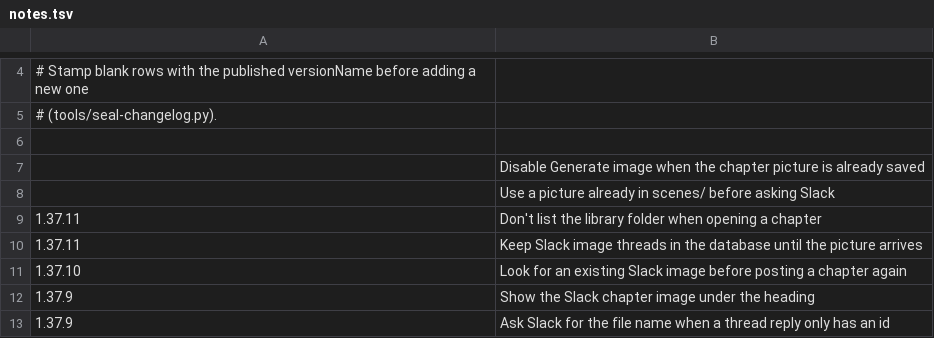
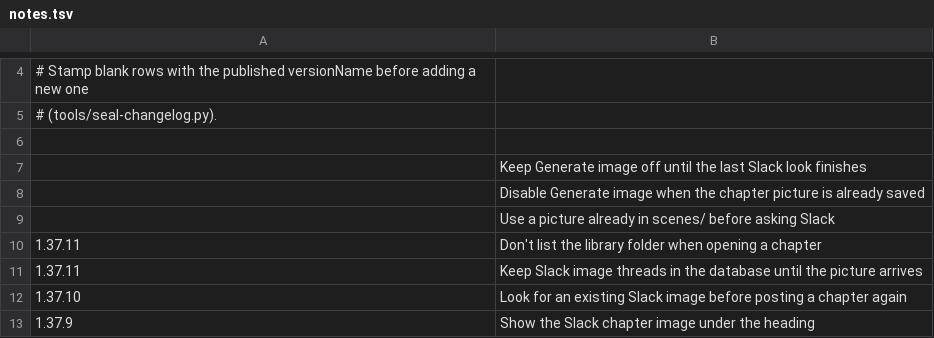
Before and after one commit to vtlinh/novels, a TSV file: android/changelog/notes.tsv, drawn as a sheet; only a part is shown, gaps mark what is left out; the shorter side is filled out with more unchanged rows; the diff names each change by its address in the sheet, - before the commit and + after, or states it on an @@ line.

```diff
--- a/android/changelog/notes.tsv
+++ b/android/changelog/notes.tsv
+row 7:  | Keep Generate image off until the last Slack look finishes
```
Also changed, not shown: 6 other files.
